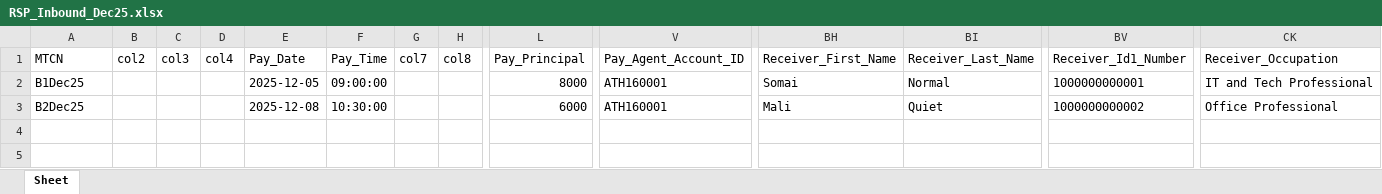
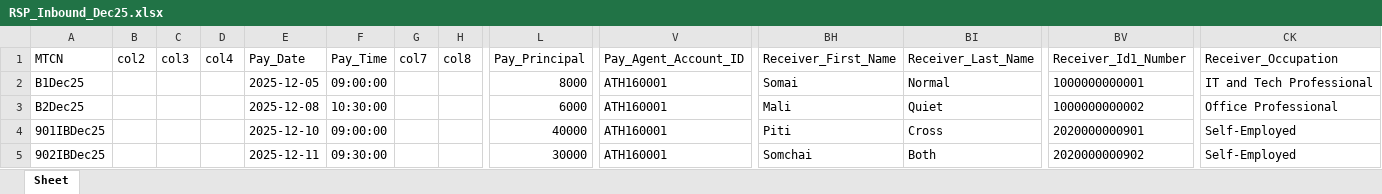
Before and after one commit to ArtSukasem/western-union-bot-report-2026, an Excel workbook: input-rsp/RSP_Inbound_Dec25.xlsx, sheet Sheet, drawn as a sheet; only a part is shown, gaps mark what is left out; values as stored, in another font and other column widths than the file's, no borders; rows hold the shown columns only; the diff names each change by its address in the sheet, - before the commit and + after, or states it on an @@ line.

```diff
--- a/input-rsp/RSP_Inbound_Dec25.xlsx (sheet Sheet)
+++ b/input-rsp/RSP_Inbound_Dec25.xlsx (sheet Sheet)
+row 4: 901IBDec25 |  |  |  | 2025-12-10 | 09:00:00 |  |  | 40000 | ATH160001 | Piti | Cross | 2020000000901 | Self-Employed
+row 5: 902IBDec25 |  |  |  | 2025-12-11 | 09:30:00 |  |  | 30000 | ATH160001 | Somchai | Both | 2020000000902 | Self-Employed
```
Also changed, not shown: input-rsp/RSP_Inbound_Feb26.xlsx, input-rsp/RSP_Inbound_Jan26.xlsx, 12 other files.
